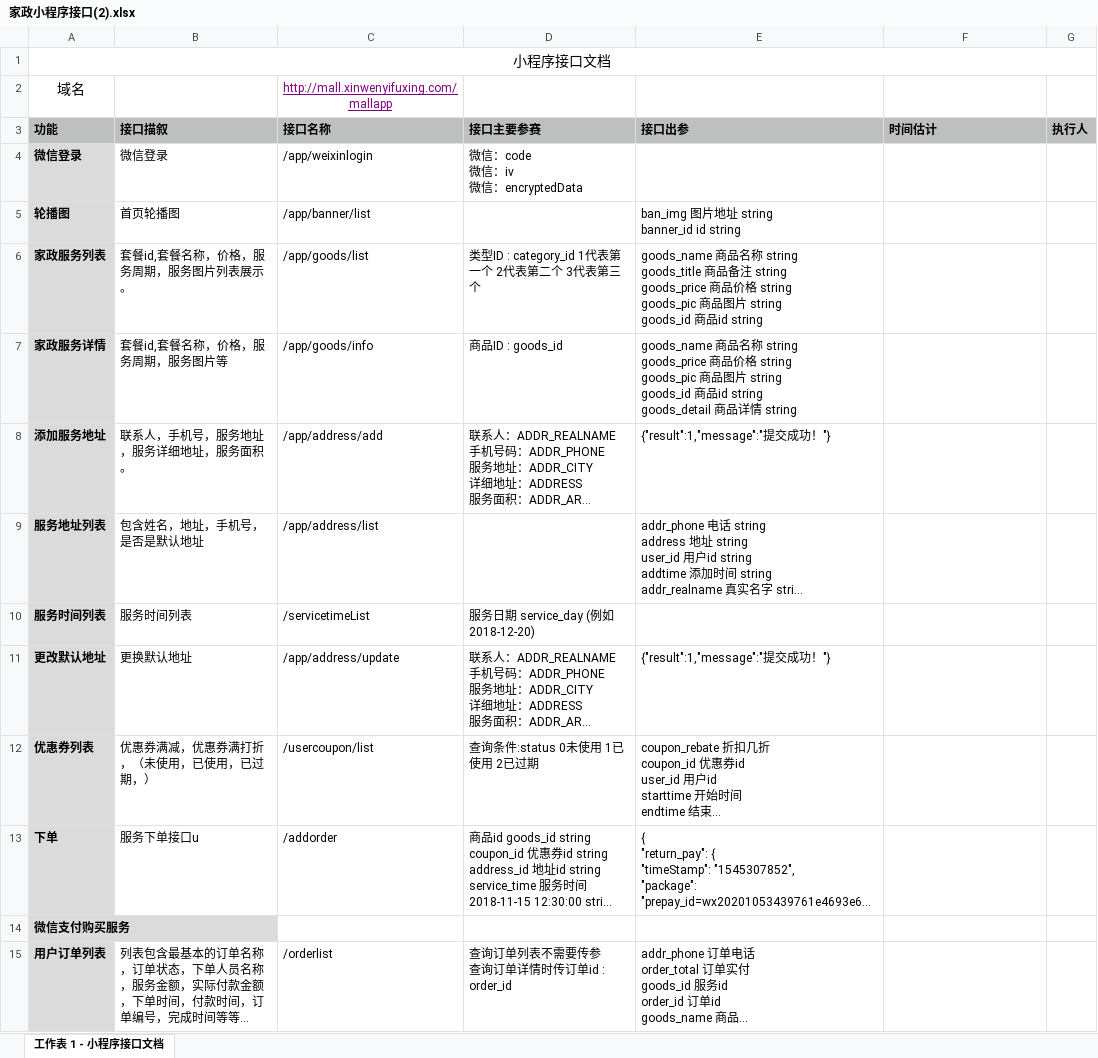
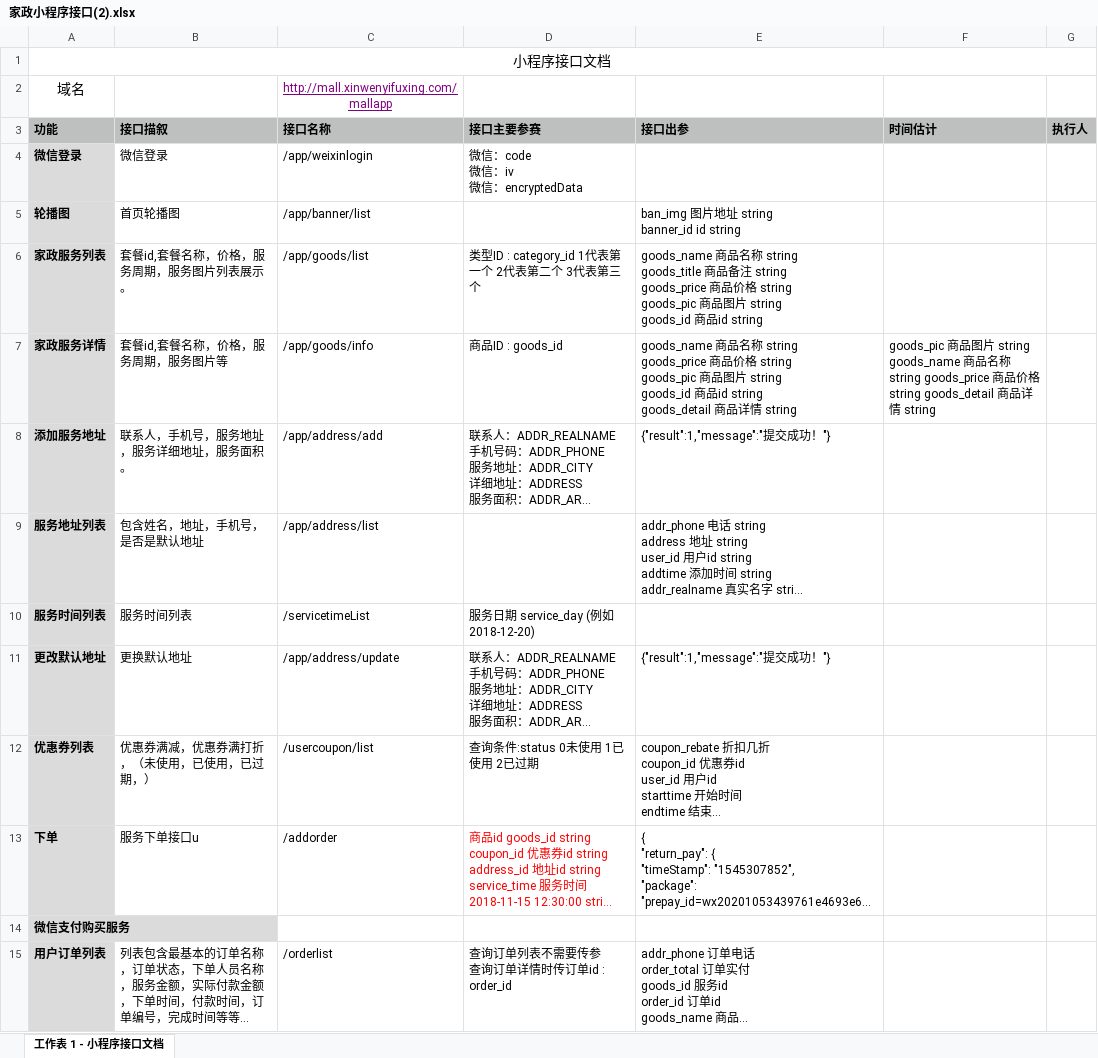
Before and after one commit to beibei3030630/suBai, an Excel workbook: utils/家政小程序接口(2).xlsx, sheet 工作表 1 - 小程序接口文档, drawn as a sheet; only a part is shown; long unchanged cells end in …; values as stored, in another font and other column widths than the file's, no borders; the diff names each change by its address in the sheet, - before the commit and + after, or states it on an @@ line.

```diff
--- a/utils/家政小程序接口(2).xlsx (sheet 工作表 1 - 小程序接口文档)
+++ b/utils/家政小程序接口(2).xlsx (sheet 工作表 1 - 小程序接口文档)
-F7 (时间估计): (empty)
+F7 (时间估计): goods_pic 商品图片 string goods_name 商品名称 string goods_price 商品价格 string goods_detail 商品详情 string
-D13 text colour: black
+D13 text colour: #FF0000
```
Also changed, not shown: 21 other files.
